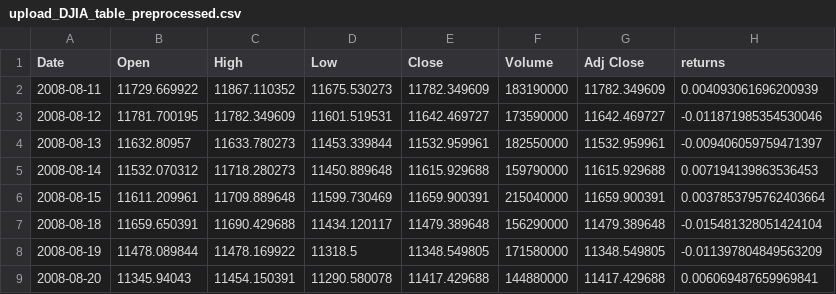
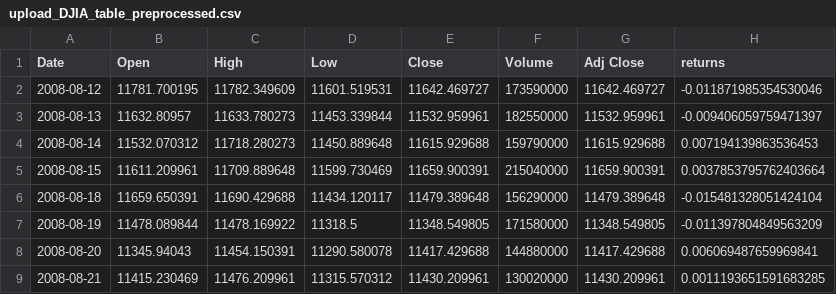
Before and after one commit to Pacholleck/Comparative-Analysis-of-Sentiment-Analysis-Techniques-for-Stock-Price-Prediction, a CSV file: Data/upload_DJIA_table_preprocessed.csv, drawn as a sheet; only a part is shown; the shorter side is filled out with more unchanged rows.

```diff
--- a/Data/upload_DJIA_table_preprocessed.csv
+++ b/Data/upload_DJIA_table_preprocessed.csv
@@ -1,3 +1,2 @@
 Date,Open,High,Low,Close,Volume,Adj Close,returns
-2008-08-11,11729.669922,11867.110352,11675.530273,11782.349609,183190000,11782.349609,0.004093061696200939
 2008-08-12,11781.700195,11782.349609,11601.519531,11642.469727,173590000,11642.469727,-0.011871985354530046
```
Also changed, not shown: 5 other files.
